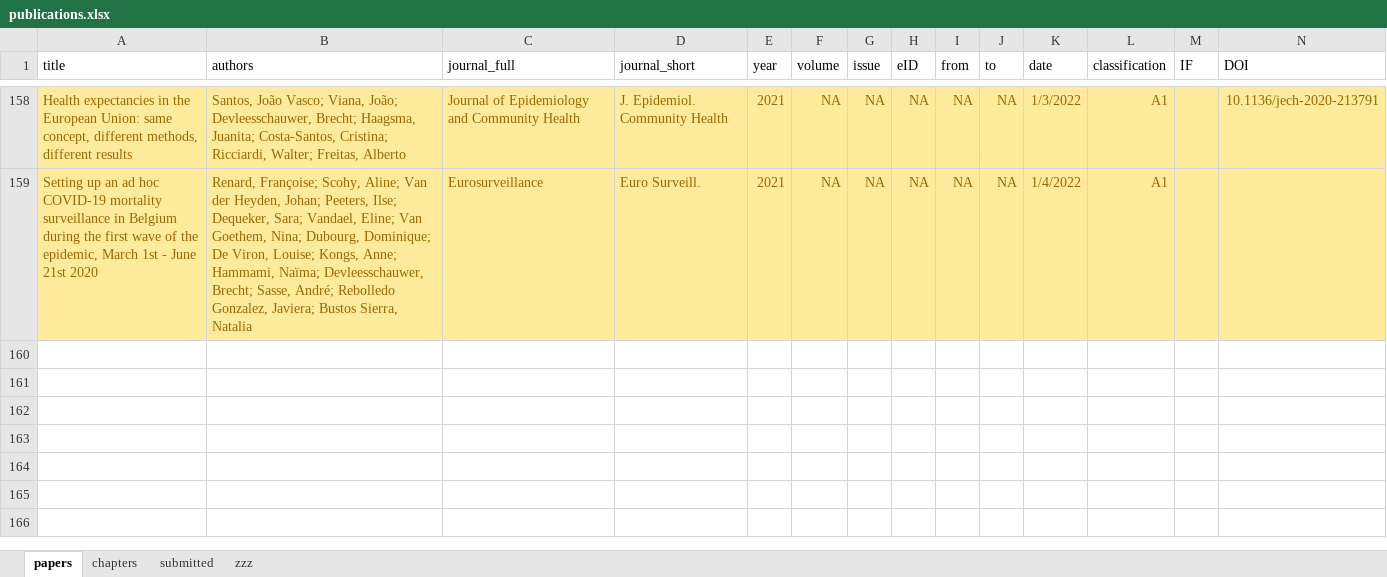
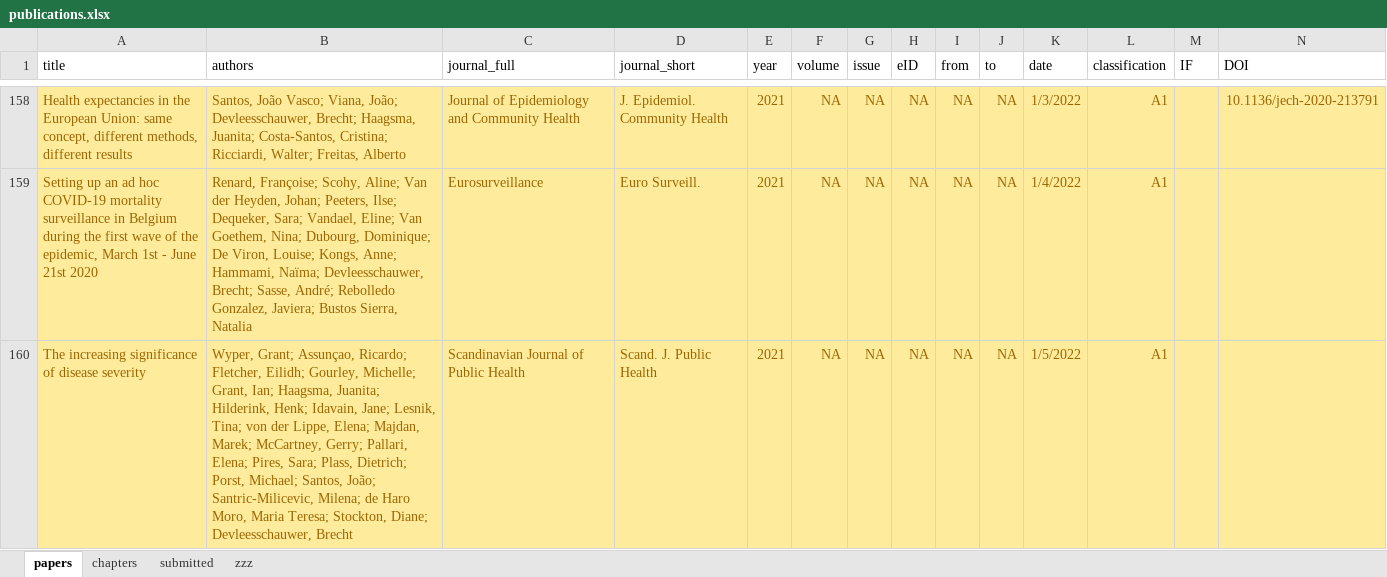
Before and after one commit to brechtdv/vitae, an Excel workbook: publications.xlsx, sheet papers, drawn as a sheet; only a part is shown, gaps mark what is left out; values as stored, in another font and other column widths than the file's, no borders; conditional formats and table styles not drawn; rows hold the shown columns only; the diff names each change by its address in the sheet, - before the commit and + after, or states it on an @@ line.

```diff
--- a/publications.xlsx (sheet papers)
+++ b/publications.xlsx (sheet papers)
+row 160: The increasing significance of disease severity | Wyper, Grant; Assunçao, Ricardo; Fletcher, Eilidh; Gourley, Michelle; Grant, Ian; Haagsma, Juanita; Hilderink, Henk; Idavain, Jane; Lesnik, Tina; von der Lippe, Elena; Majdan, Marek; McCartney, Gerry; Pallari, Elena; Pires, Sara; Plass, Dietrich; Porst, Michael; Santos, João; Santric-Milicevic, Milena; de Haro Moro, Maria Teresa; Stockton, Diane; Devleesschauwer, Brecht | Scandinavian Journal of Public Health | Scand. J. Public Health | 2021 | NA | NA | NA | NA | NA | 1/5/2022 | A1
```
Also changed, not shown: sheet submitted, 2 other files.
